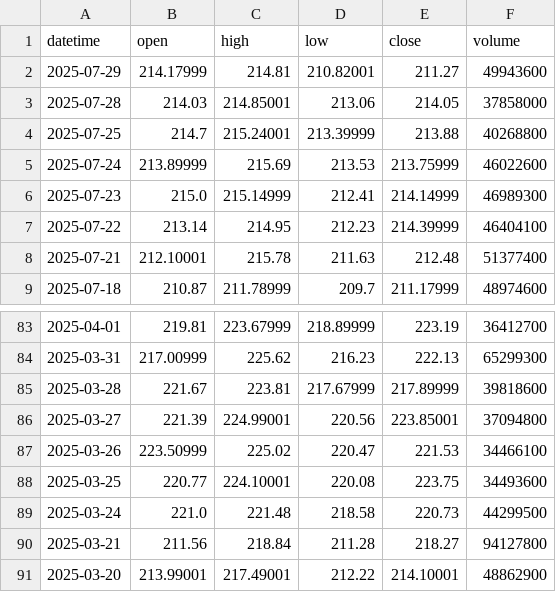
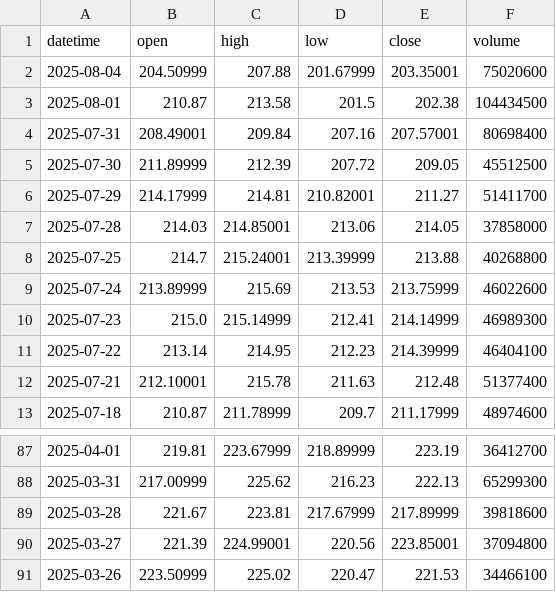
Before and after one commit to Nickeniklas/streamlit_stockdata, a CSV file: stockdata/stockdata_AAPL.csv, drawn as a sheet; only a part is shown, gaps mark what is left out.

```diff
--- a/stockdata/stockdata_AAPL.csv
+++ b/stockdata/stockdata_AAPL.csv
@@ -1,3 +1,7 @@
 datetime,open,high,low,close,volume
-2025-07-29,214.17999,214.81,210.82001,211.27,49943600
+2025-08-04,204.50999,207.88,201.67999,203.35001,75020600
+2025-08-01,210.87,213.58,201.5,202.38,104434500
+2025-07-31,208.49001,209.84,207.16,207.57001,80698400
+2025-07-30,211.89999,212.39,207.72,209.05,45512500
+2025-07-29,214.17999,214.81,210.82001,211.27,51411700
 2025-07-28,214.03,214.85001,213.06,214.05,37858000
@@ -87,5 +91 @@ datetime,open,high,low,close,volume
 2025-03-26,223.50999,225.02,220.47,221.53,34466100
-2025-03-25,220.77,224.10001,220.08,223.75,34493600
-2025-03-24,221.0,221.48,218.58,220.73,44299500
-2025-03-21,211.56,218.84,211.28,218.27,94127800
-2025-03-20,213.99001,217.49001,212.22,214.10001,48862900
```
Also changed, not shown: stockdata/stockdata_AMZN.csv, stockdata/stockdata_GOOGL.csv, 8 other files.
